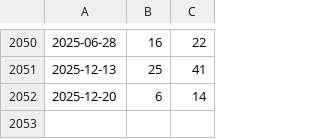
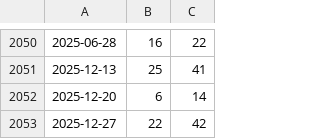
Before and after one commit to JDsnyke/saturday-tatts-lotto-scraper, a CSV file: supplementary_numbers.csv, drawn as a sheet; only a part is shown, gaps mark what is left out.

```diff
--- a/supplementary_numbers.csv
+++ b/supplementary_numbers.csv
@@ -2052 +2052,2 @@
 2025-12-20,6,14
+2025-12-27,22,42
```
Also changed, not shown: winning_numbers.csv, 1 other file.
